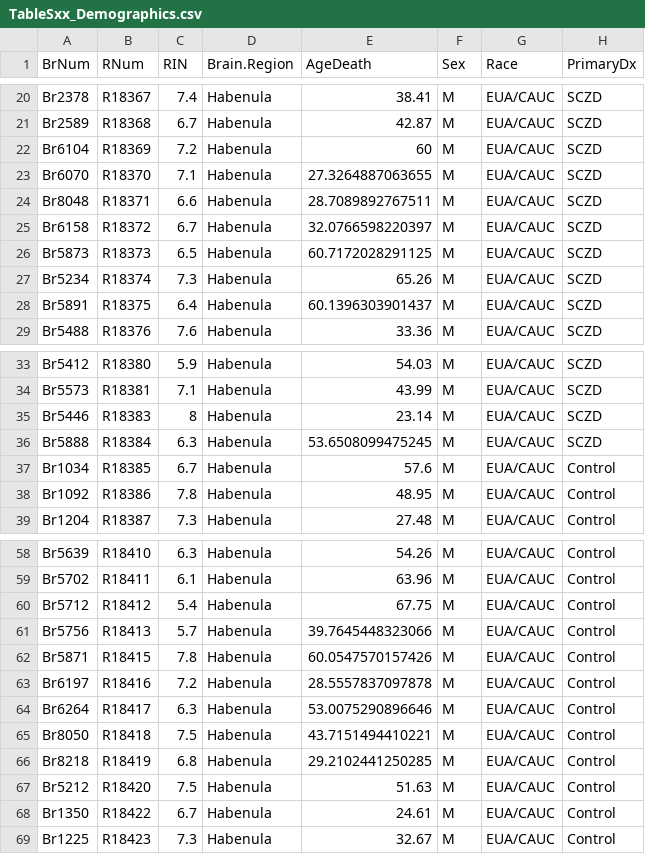
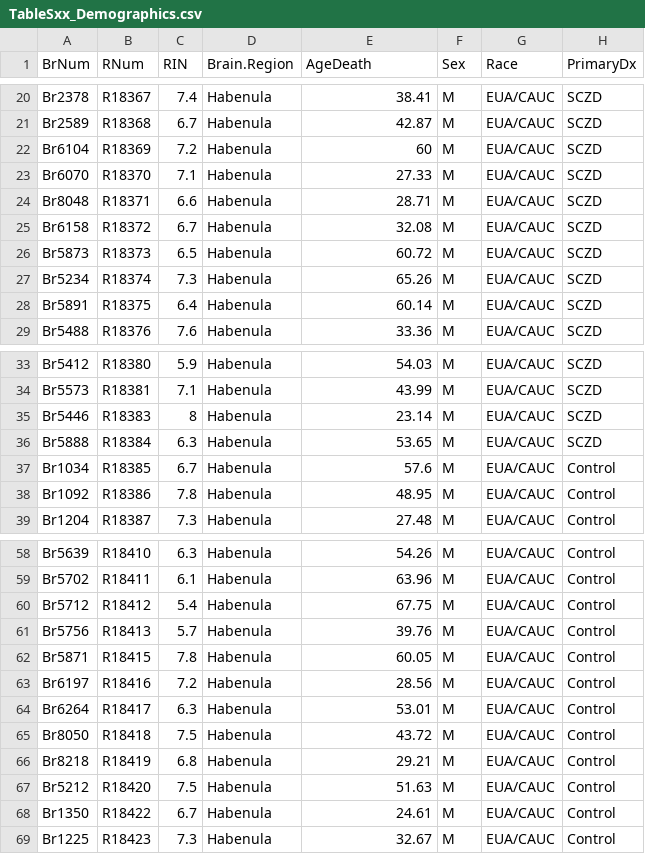
Before and after one commit to LieberInstitute/Habenula_Pilot, a CSV file: processed-data/rse_objects/TableSxx_Demographics.csv, drawn as a sheet; only a part is shown, gaps mark what is left out; the diff names each change by its address in the sheet, - before the commit and + after, or states it on an @@ line.

Commit message:
Round age at time of death to 2 decimal digits

```diff
--- a/processed-data/rse_objects/TableSxx_Demographics.csv
+++ b/processed-data/rse_objects/TableSxx_Demographics.csv
-E23 (AgeDeath): 27.3264887063655
+E23 (AgeDeath): 27.33
-E24 (AgeDeath): 28.7089892767511
+E24 (AgeDeath): 28.71
-E25 (AgeDeath): 32.0766598220397
+E25 (AgeDeath): 32.08
-E26 (AgeDeath): 60.7172028291125
+E26 (AgeDeath): 60.72
-E28 (AgeDeath): 60.1396303901437
+E28 (AgeDeath): 60.14
-E36 (AgeDeath): 53.6508099475245
+E36 (AgeDeath): 53.65
-E61 (AgeDeath): 39.7645448323066
+E61 (AgeDeath): 39.76
-E62 (AgeDeath): 60.0547570157426
+E62 (AgeDeath): 60.05
-E63 (AgeDeath): 28.5557837097878
+E63 (AgeDeath): 28.56
-E64 (AgeDeath): 53.0075290896646
+E64 (AgeDeath): 53.01
-E65 (AgeDeath): 43.7151494410221
+E65 (AgeDeath): 43.72
-E66 (AgeDeath): 29.2102441250285
+E66 (AgeDeath): 29.21
```
Also changed, not shown: 1 other file.
